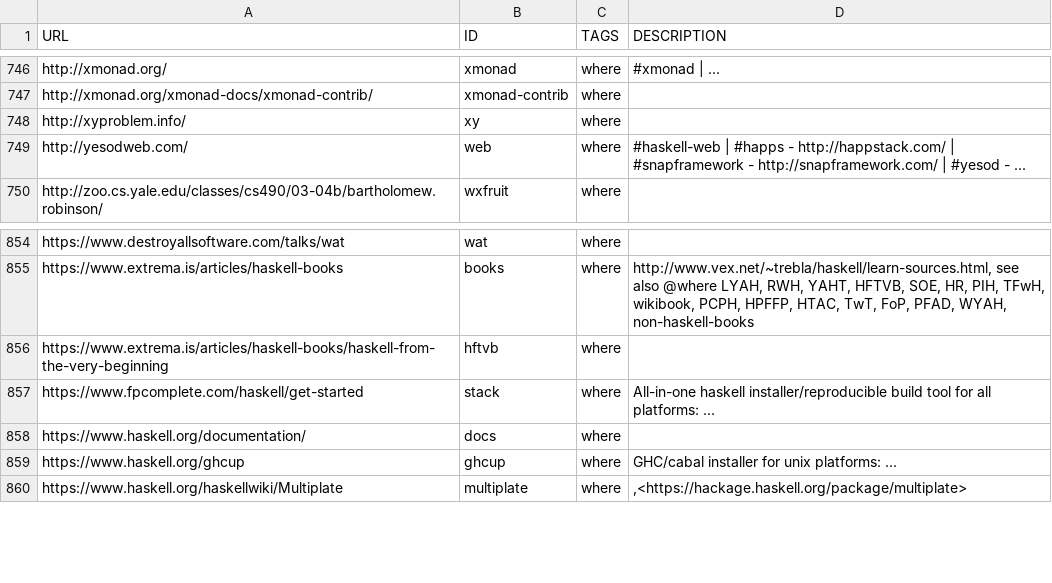
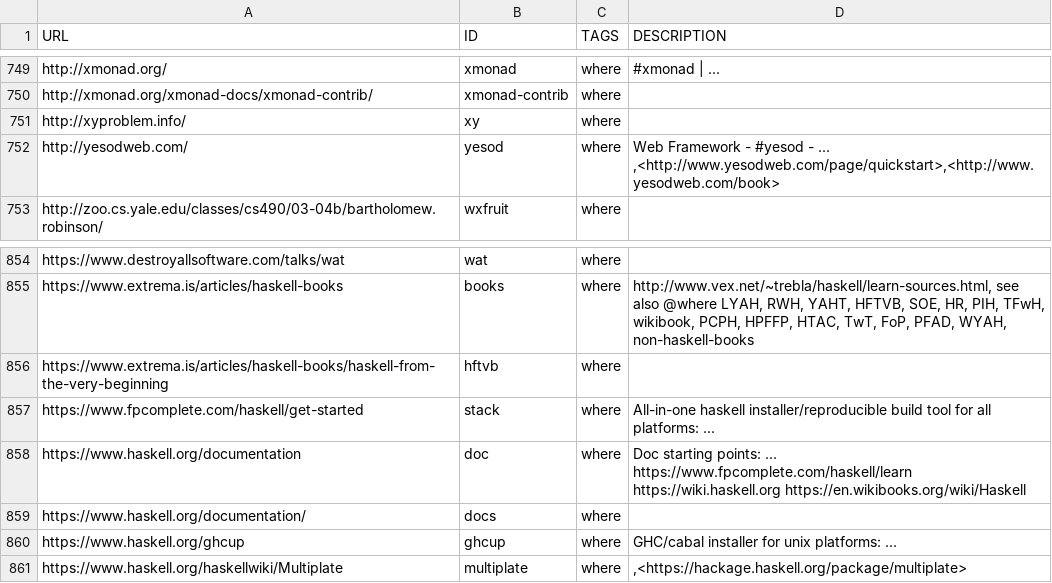
Before and after one commit to simonmichael/haskell-links, a CSV file: links.csv, drawn as a sheet; only a part is shown, gaps mark what is left out; the diff covers the shown part only.

```diff
--- a/links.csv
+++ b/links.csv
@@ -748,3 +751,3 @@ http://xmonad.org/xmonad-docs/xmonad-contrib/, xmonad-contrib, where, ""
 http://xyproblem.info/, xy, where, ""
-http://yesodweb.com/, web, where, "#haskell-web | #happs - http://happstack.com/ | #snapframework - http://snapframework.com/ | #yesod -  ... "
+http://yesodweb.com/, yesod, where, "Web Framework - #yesod -  ... ,<http://www.yesodweb.com/page/quickstart>,<http://www.yesodweb.com/book>"
 http://zoo.cs.yale.edu/classes/cs490/03-04b/bartholomew.robinson/, wxfruit, where, ""
@@ -857,2 +857,3 @@ https://www.extrema.is/articles/haskell-books/haskell-from-the-very-beginning, h
 https://www.fpcomplete.com/haskell/get-started, stack, where, "All-in-one haskell installer/reproducible build tool for all platforms:  ... "
+https://www.haskell.org/documentation, doc, where, "Doc starting points:  ... https://www.fpcomplete.com/haskell/learn https://wiki.haskell.org https://en.wikibooks.org/wiki/Haskell"
 https://www.haskell.org/documentation/, docs, where, ""
```
Also changed, not shown: 5 added rows and 5 removed rows elsewhere in this file.
